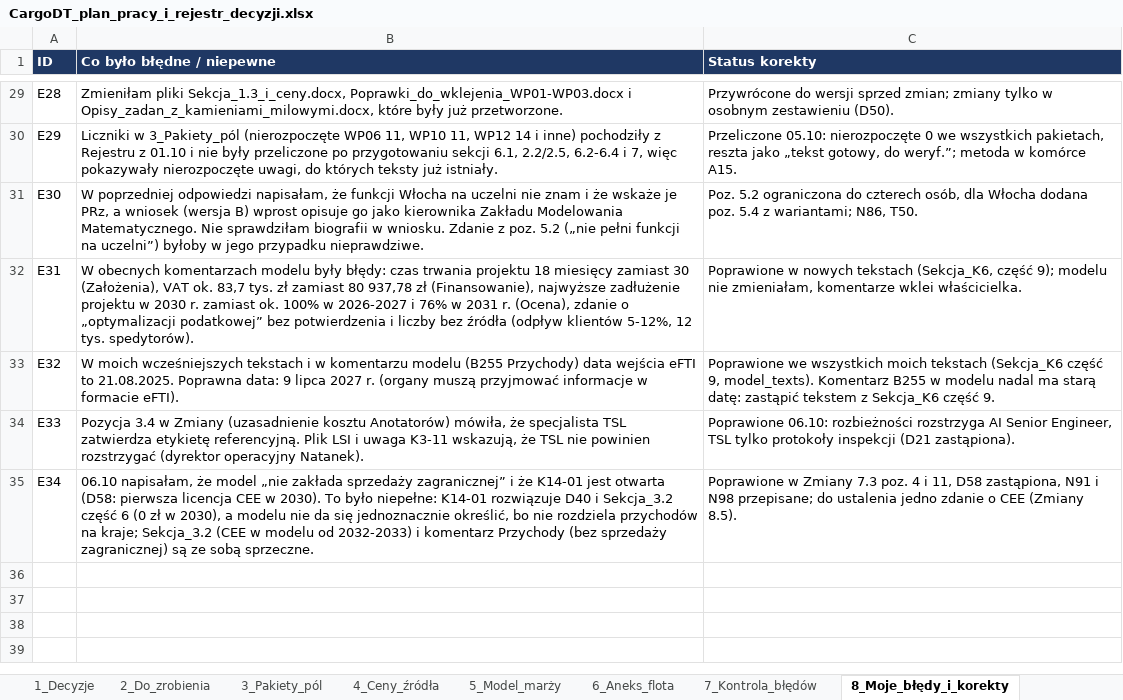
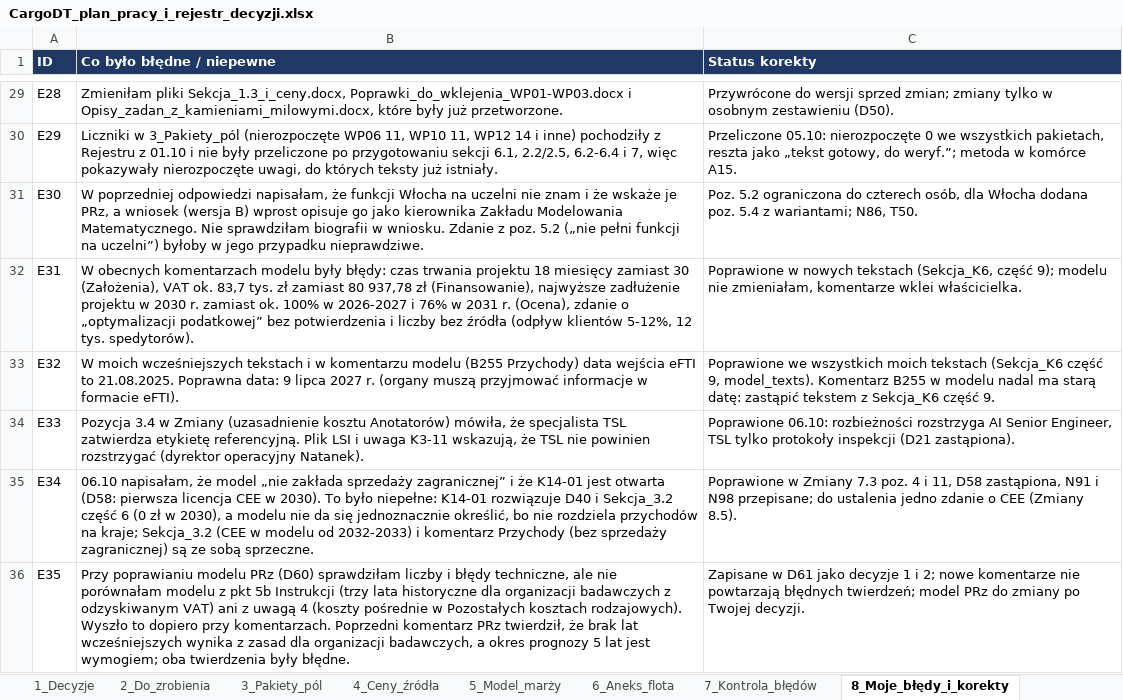
Before and after one commit to retajczyke/smart, an Excel workbook: CargoDT_plan_pracy_i_rejestr_decyzji.xlsx, sheet 8_Moje_błędy_i_korekty, drawn as a sheet; only a part is shown, gaps mark what is left out; values as stored, in another font and other column widths than the file's, no borders; the diff names each change by its address in the sheet, - before the commit and + after, or states it on an @@ line.

```diff
--- a/CargoDT_plan_pracy_i_rejestr_decyzji.xlsx (sheet 8_Moje_błędy_i_korekty)
+++ b/CargoDT_plan_pracy_i_rejestr_decyzji.xlsx (sheet 8_Moje_błędy_i_korekty)
+row 36: E35 | Przy poprawianiu modelu PRz (D60) sprawdziłam liczby i błędy techniczne, ale nie porównałam modelu z pkt 5b Instrukcji (trzy lata historyczne dla organizacji badawczych z odzyskiwanym VAT) ani z uwagą 4 (koszty pośrednie w Pozostałych kosztach rodzajowych). Wyszło to dopiero przy komentarzach. Poprzedni komentarz PRz twierdził, że brak lat wcześniejszych wynika z zasad dla organizacji badawczych, a okres prognozy 5 lat jest wymogiem; oba twierdzenia były błędne. | Zapisane w D61 jako decyzje 1 i 2; nowe komentarze nie powtarzają błędnych twierdzeń; model PRz do zmiany po Twojej decyzji.
```
Also changed, not shown: sheet 2_Do_zrobienia, sheet 1_Decyzje, sheet 11_Dokumenty, 1 other file.
